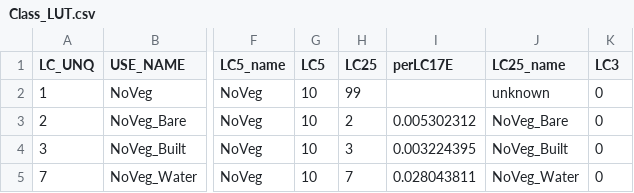
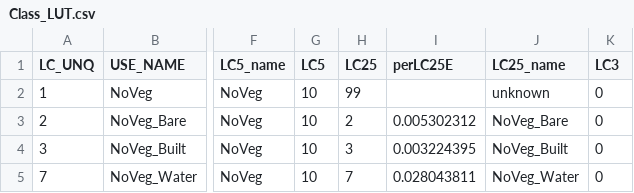
Before and after one commit to klwalker-sb/LUCinSA_helpers, a CSV file: Class_LUT.csv, drawn as a sheet; only a part is shown, gaps mark what is left out; the diff names each change by its address in the sheet, - before the commit and + after, or states it on an @@ line.

```diff
--- a/Class_LUT.csv
+++ b/Class_LUT.csv
-I1: perLC17E
+I1: perLC25E
```
Also changed, not shown: 4 other files.
